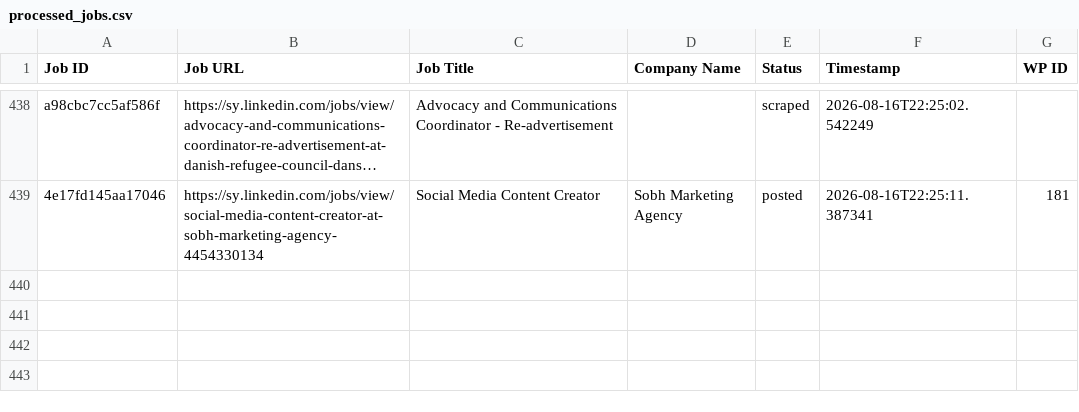
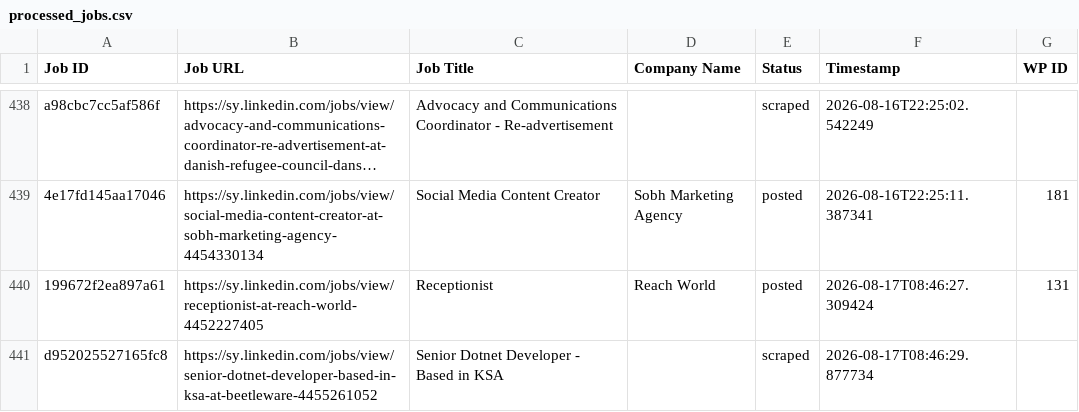
Before and after one commit to innovationinc2000/sy, a CSV file: processed_jobs.csv, drawn as a sheet; only a part is shown, gaps mark what is left out; long unchanged cells end in …; the diff names each change by its address in the sheet, - before the commit and + after, or states it on an @@ line.

```diff
--- a/processed_jobs.csv
+++ b/processed_jobs.csv
+row 440: 199672f2ea897a61 | https://sy.linkedin.com/jobs/view/receptionist-at-reach-world-4452227405 | Receptionist | Reach World | posted | 2026-08-17T08:46:27.309424 | 131
+row 441: d952025527165fc8 | https://sy.linkedin.com/jobs/view/senior-dotnet-developer-based-in-ksa-at-beetleware-4455261052 | Senior Dotnet Developer - Based in KSA |  | scraped | 2026-08-17T08:46:29.877734
```
